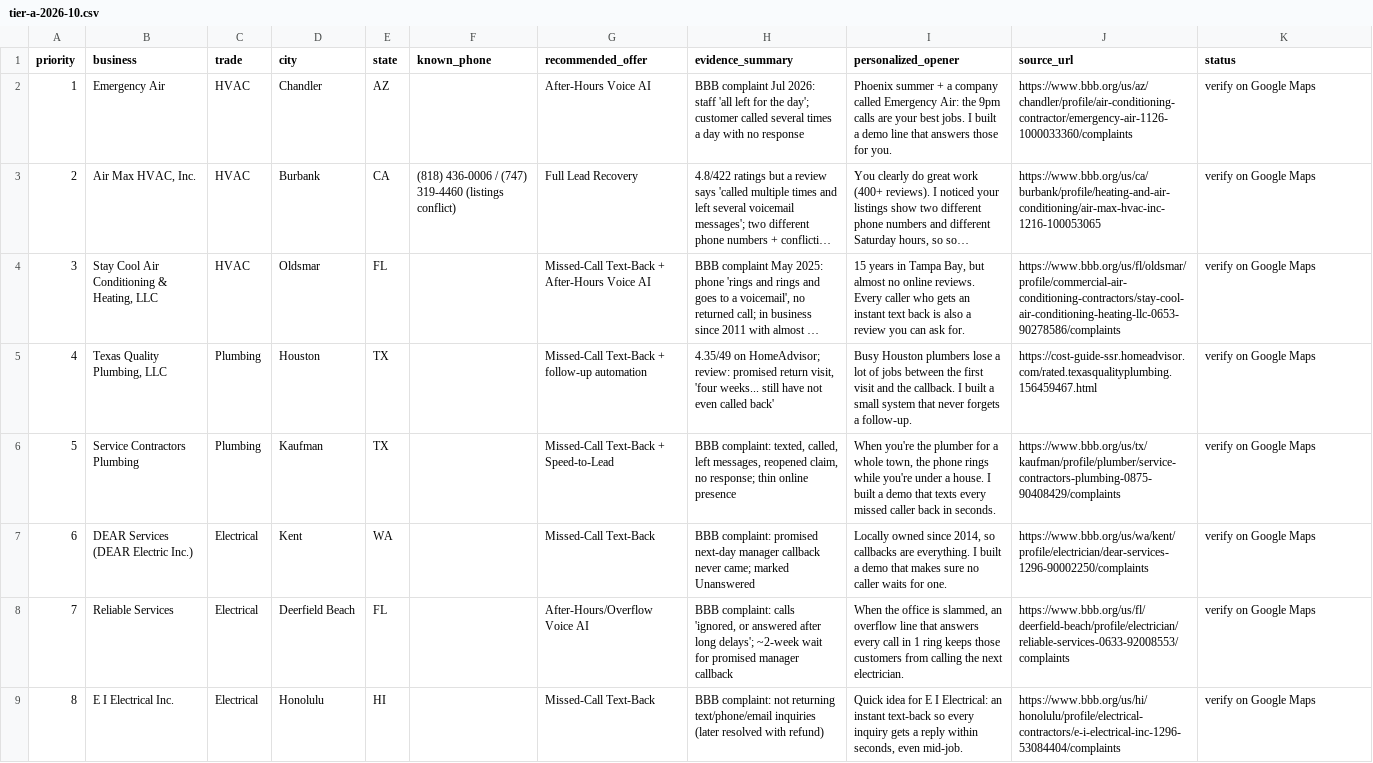
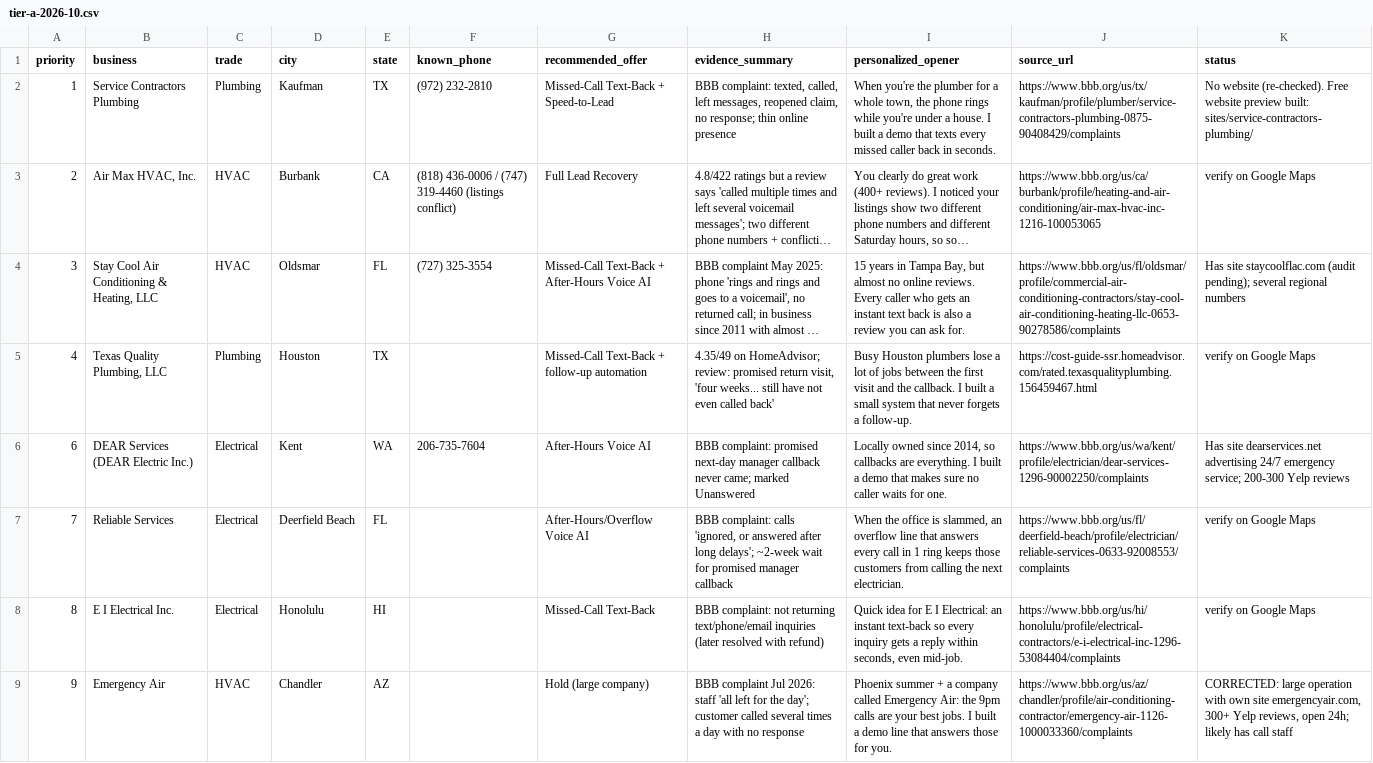
Before and after one commit to khalilscalepath-cmyk/Claude-code, a CSV file: prospects/tier-a-2026-10.csv, drawn as a sheet; long unchanged cells end in …; removed rows and columns are numbered as before the commit, all else as after; the diff names each change by its address in the sheet, - before the commit and + after, or states it on an @@ line.

```diff
--- a/prospects/tier-a-2026-10.csv
+++ b/prospects/tier-a-2026-10.csv
-B2 (business): Emergency Air
+B2 (business): Service Contractors Plumbing
-C2 (trade): HVAC
+C2 (trade): Plumbing
-D2 (city): Chandler
+D2 (city): Kaufman
-E2 (state): AZ
+E2 (state): TX
-F2 (known_phone): (empty)
+F2 (known_phone): (972) 232-2810
-G2 (recommended_offer): After-Hours Voice AI
+G2 (recommended_offer): Missed-Call Text-Back + Speed-to-Lead
-H2 (evidence_summary): BBB complaint Jul 2026: staff 'all left for the day'; customer called several times a day with no response
+H2 (evidence_summary): BBB complaint: texted, called, left messages, reopened claim, no response; thin online presence
-I2 (personalized_opener): Phoenix summer + a company called Emergency Air: the 9pm calls are your best jobs. I built a demo line that answers those for you.
+I2 (personalized_opener): When you're the plumber for a whole town, the phone rings while you're under a house. I built a demo that texts every missed caller back in seconds.
-J2 (source_url): https://www.bbb.org/us/az/chandler/profile/air-conditioning-contractor/emergency-air-1126-1000033360/complaints
+J2 (source_url): https://www.bbb.org/us/tx/kaufman/profile/plumber/service-contractors-plumbing-0875-90408429/complaints
-K2 (status): verify on Google Maps
+K2 (status): No website (re-checked). Free website preview built: sites/service-contractors-plumbing/
-F4 (known_phone): (empty)
+F4 (known_phone): (727) 325-3554
-K4 (status): verify on Google Maps
+K4 (status): Has site staycoolflac.com (audit pending); several regional numbers
-row 6: 5 | Service Contractors Plumbing | Plumbing | Kaufman | TX |  | Missed-Call Text-Back + Speed-to-Lead | BBB complaint: texted, called, left messages, reopened claim, no response; thin online presence | When you're the plumber for a whole town, the phone rings while you're under a house. I built a demo that texts every missed caller back in seconds. | https://www.bbb.org/us/tx/kaufman/profile/plumber/service-contractors-plumbing-0875-90408429/complaints | verify on Google Maps
-F6 (known_phone): (empty)
+F6 (known_phone): 206-735-7604
-G6 (recommended_offer): Missed-Call Text-Back
+G6 (recommended_offer): After-Hours Voice AI
-K6 (status): verify on Google Maps
+K6 (status): Has site dearservices.net advertising 24/7 emergency service; 200-300 Yelp reviews
+row 9: 9 | Emergency Air | HVAC | Chandler | AZ |  | Hold (large company) | BBB complaint Jul 2026: staff 'all left for the day'; customer called several times a day with no response | Phoenix summer + a company called Emergency Air: the 9pm calls are your best jobs. I built a demo line that answers those for you. | https://www.bbb.org/us/az/chandler/profile/air-conditioning-contractor/emergency-air-1126-1000033360/complaints | CORRECTED: large operation with own site emergencyair.com, 300+ Yelp reviews, open 24h; likely has call staff
```
Also changed, not shown: 4 other files.
